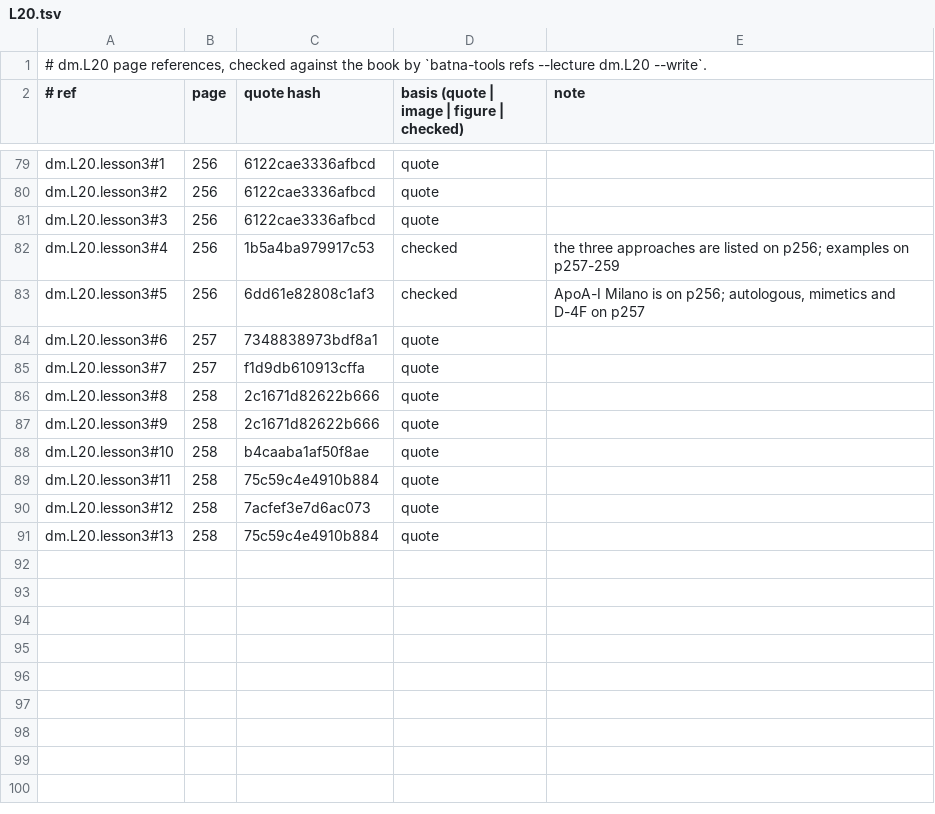
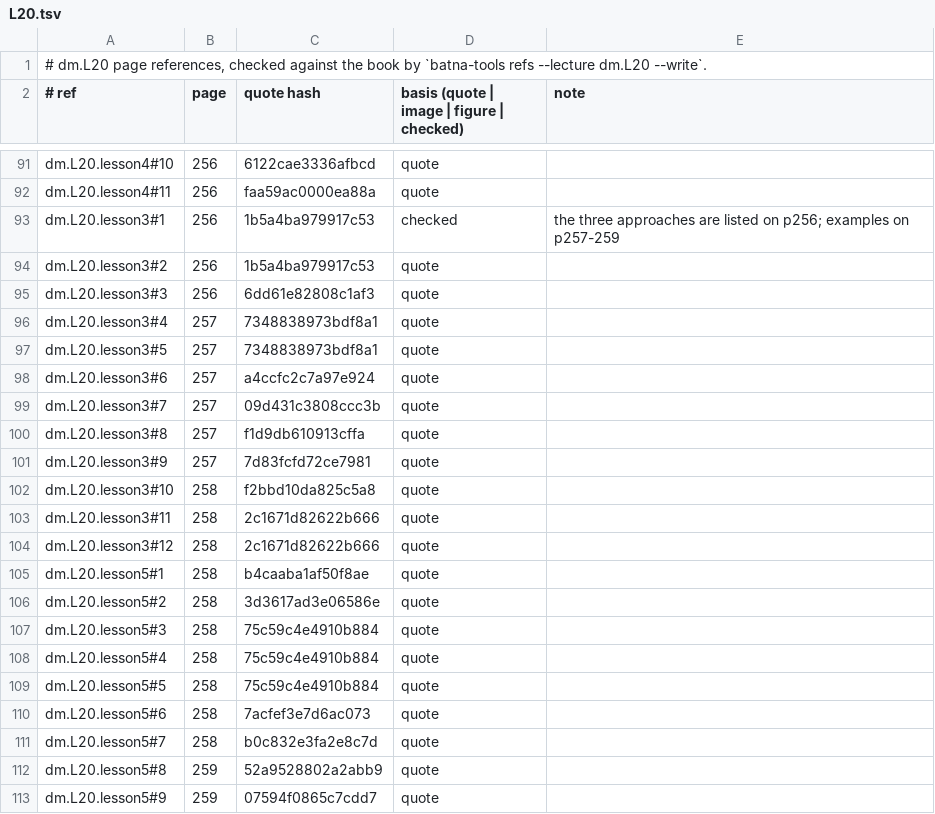
Before and after one commit to MohamedRef/Batna-app, a TSV file: content/book-refs/dm/L20.tsv, drawn as a sheet; only a part is shown, gaps mark what is left out; addresses are those after the commit; the diff covers the shown part only; the diff names each change by its address in the sheet, - before the commit and + after, or states it on an @@ line.

Commit message:
Diabetes L20 lessons: split to five and give every list its reason (#871)
Part of #827, #828, #829.

```diff
--- a/content/book-refs/dm/L20.tsv
+++ b/content/book-refs/dm/L20.tsv
-A91 (# ref): dm.L20.lesson3#1
+A91 (# ref): dm.L20.lesson4#10
+row 92: dm.L20.lesson4#11 | 256 | faa59ac0000ea88a | quote
+row 93: dm.L20.lesson3#1 | 256 | 1b5a4ba979917c53 | checked | the three approaches are listed on p256; examples on p257-259
-C94 (quote hash): 6122cae3336afbcd
+C94 (quote hash): 1b5a4ba979917c53
-C95 (quote hash): 6122cae3336afbcd
+C95 (quote hash): 6dd61e82808c1af3
-B96:B97 (page): 256
+B96:B97 (page): 257
-C96 (quote hash): 1b5a4ba979917c53
+C96 (quote hash): 7348838973bdf8a1
-D96:D97: checked
+D96:D97: quote
-E96 (note): the three approaches are listed on p256; examples on p257-259
+E96 (note): (empty)
-C97 (quote hash): 6dd61e82808c1af3
+C97 (quote hash): 7348838973bdf8a1
-E97 (note): ApoA-I Milano is on p256; autologous, mimetics and D-4F on p257
+E97 (note): (empty)
-C98 (quote hash): 7348838973bdf8a1
+C98 (quote hash): a4ccfc2c7a97e924
-C99 (quote hash): f1d9db610913cffa
+C99 (quote hash): 09d431c3808ccc3b
-B100:B101 (page): 258
+B100:B101 (page): 257
-C100 (quote hash): 2c1671d82622b666
+C100 (quote hash): f1d9db610913cffa
-C101 (quote hash): 2c1671d82622b666
+C101 (quote hash): 7d83fcfd72ce7981
-C102 (quote hash): b4caaba1af50f8ae
+C102 (quote hash): f2bbd10da825c5a8
-C103 (quote hash): 75c59c4e4910b884
+C103 (quote hash): 2c1671d82622b666
-C104 (quote hash): 7acfef3e7d6ac073
+C104 (quote hash): 2c1671d82622b666
+row 105: dm.L20.lesson5#1 | 258 | b4caaba1af50f8ae | quote
+row 106: dm.L20.lesson5#2 | 258 | 3d3617ad3e06586e | quote
-A107 (# ref): dm.L20.lesson3#13
+A107 (# ref): dm.L20.lesson5#3
+row 108: dm.L20.lesson5#4 | 258 | 75c59c4e4910b884 | quote
+row 109: dm.L20.lesson5#5 | 258 | 75c59c4e4910b884 | quote
+row 110: dm.L20.lesson5#6 | 258 | 7acfef3e7d6ac073 | quote
+row 111: dm.L20.lesson5#7 | 258 | b0c832e3fa2e8c7d | quote
+row 112: dm.L20.lesson5#8 | 259 | 52a9528802a2abb9 | quote
+row 113: dm.L20.lesson5#9 | 259 | 07594f0865c7cdd7 | quote
```
Also changed, not shown: 12 added rows and 19 edited cells elsewhere in this file, 4 other files.
